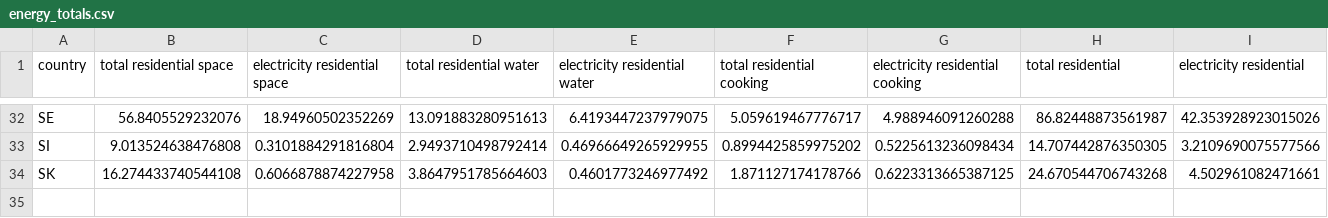
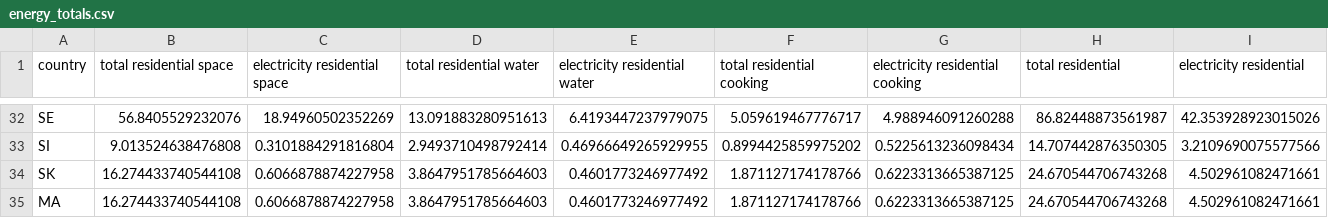
Before and after one commit to pypsa-meets-earth/pypsa-earth, a CSV file: resources/energy_totals.csv, drawn as a sheet; only a part is shown, gaps mark what is left out; rows hold the shown columns only; the diff names each change by its address in the sheet, - before the commit and + after, or states it on an @@ line.

Commit message:
Add MA to energy_totals

```diff
--- a/resources/energy_totals.csv
+++ b/resources/energy_totals.csv
+row 35: MA | 16.274433740544108 | 0.6066878874227958 | 3.8647951785664603 | 0.4601773246977492 | 1.871127174178766 | 0.6223313665387125 | 24.670544706743268 | 4.502961082471661
```
